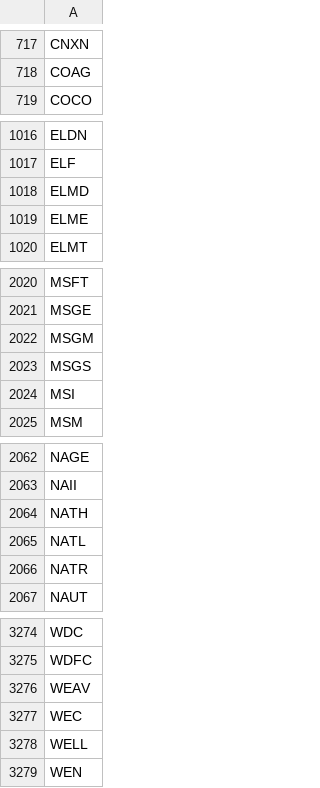
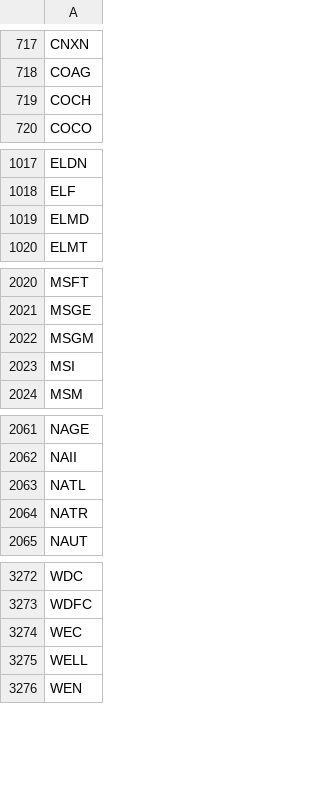
Before and after one commit to greenmtnboy/py-portfolio-index, a CSV file: py_portfolio_index/bin/cached_ticker_list.csv, drawn as a sheet; only a part is shown, gaps mark what is left out.

```diff
--- a/py_portfolio_index/bin/cached_ticker_list.csv
+++ b/py_portfolio_index/bin/cached_ticker_list.csv
@@ -718,2 +718,3 @@ CNXN
 COAG
+COCH
 COCO
@@ -1018,3 +1019,2 @@ ELF
 ELMD
-ELME
 ELMT
@@ -2022,3 +2022,2 @@ MSGE
 MSGM
-MSGS
 MSI
@@ -2063,3 +2062,2 @@ NAGE
 NAII
-NATH
 NATL
@@ -3275,3 +3273,2 @@ WDC
 WDFC
-WEAV
 WEC
```
Also changed, not shown: py_portfolio_index/bin/lists/funds.csv, 16 other files.
